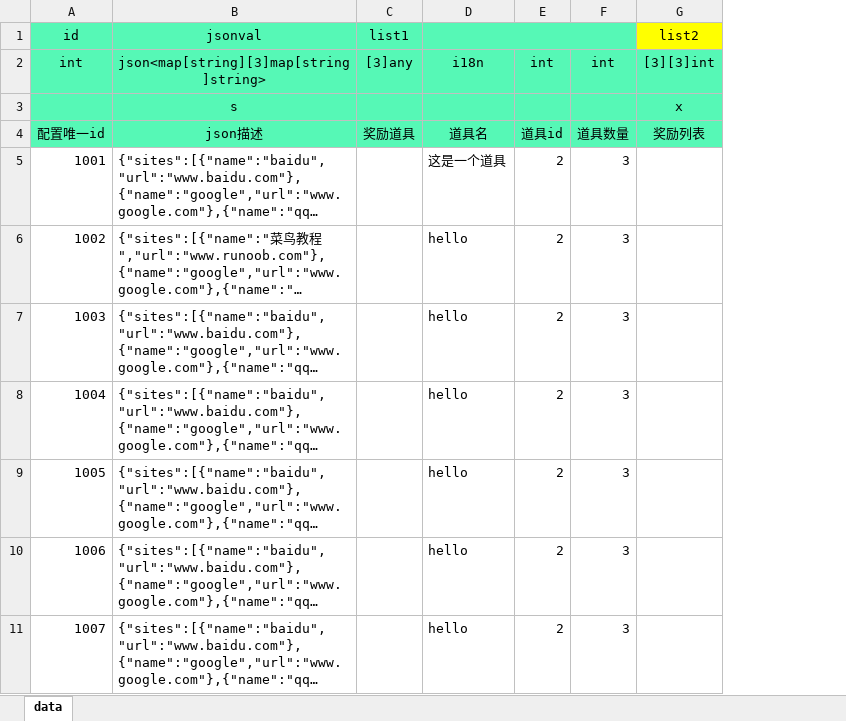
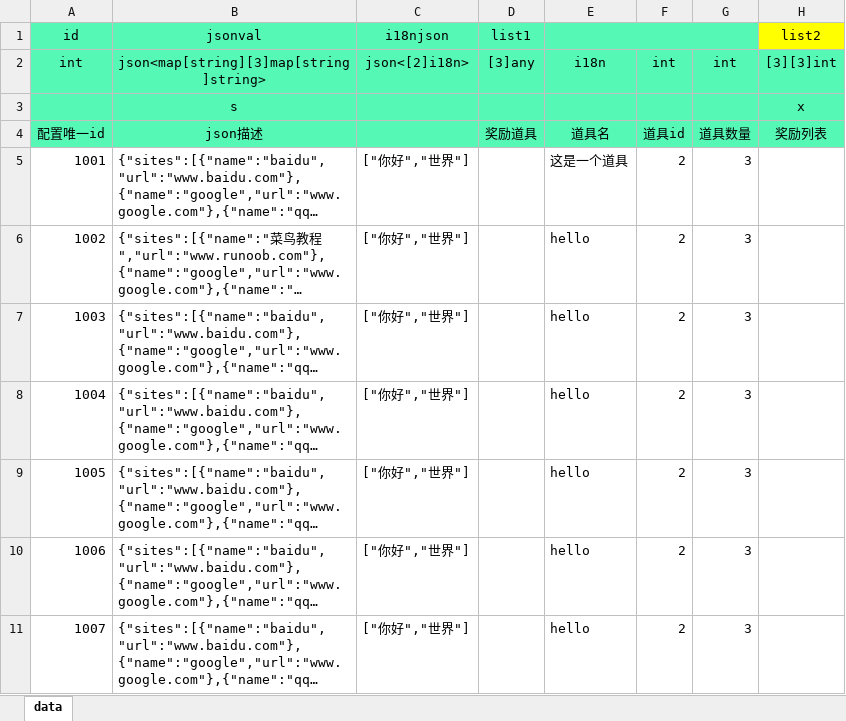
Before and after one commit to ibitcat/excelparser, an Excel workbook: xlsx/task.xlsx, sheet data, drawn as a sheet; only a part is shown; long unchanged cells end in …; values as stored, in another font and other column widths than the file's, no borders; the diff names each change by its address in the sheet, - before the commit and + after, or states it on an @@ line.

```diff
--- a/xlsx/task.xlsx (sheet data)
+++ b/xlsx/task.xlsx (sheet data)
+column C (i18njson), rows 2-11: json<[2]i18n> |  |  | ["你好","世界"] | ["你好","世界"] | ["你好","世界"] | ["你好","世界"] | ["你好","世界"] | ["你好","世界"] | ["你好","世界"]
```
Also changed, not shown: i18n/en.xlsx, 9 other files.
